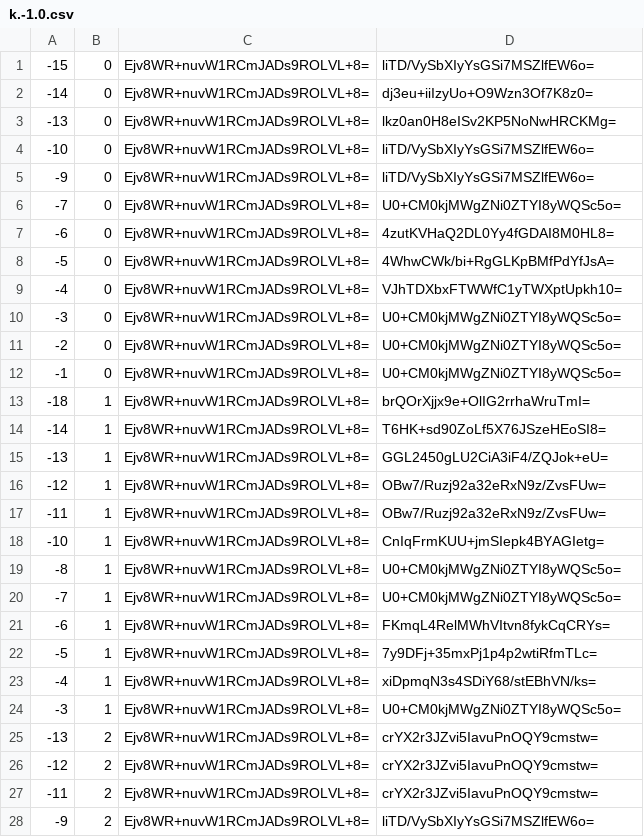
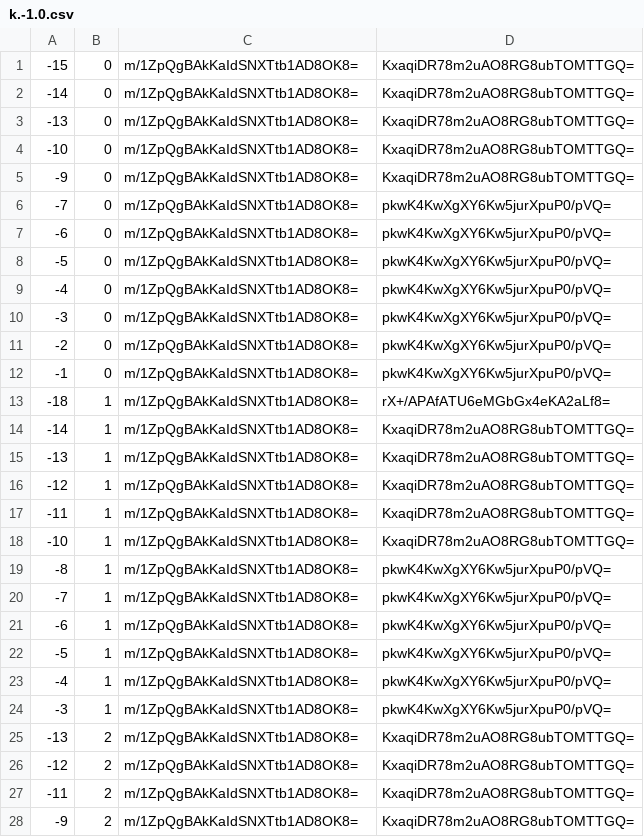
Before and after one commit to counterfitninja/chilled-end, a CSV file: tiles/zoom.-1/metadata/k.-1.0.csv, drawn as a sheet; only a part is shown; the diff covers the shown part only.

```diff
--- a/tiles/zoom.-1/metadata/k.-1.0.csv
+++ b/tiles/zoom.-1/metadata/k.-1.0.csv
@@ -1,28 +1,28 @@
--15,0,Ejv8WR+nuvW1RCmJADs9ROLVL+8=,liTD/VySbXIyYsGSi7MSZlfEW6o=
--14,0,Ejv8WR+nuvW1RCmJADs9ROLVL+8=,dj3eu+iiIzyUo+O9Wzn3Of7K8z0=
--13,0,Ejv8WR+nuvW1RCmJADs9ROLVL+8=,lkz0an0H8eISv2KP5NoNwHRCKMg=
--10,0,Ejv8WR+nuvW1RCmJADs9ROLVL+8=,liTD/VySbXIyYsGSi7MSZlfEW6o=
--9,0,Ejv8WR+nuvW1RCmJADs9ROLVL+8=,liTD/VySbXIyYsGSi7MSZlfEW6o=
--7,0,Ejv8WR+nuvW1RCmJADs9ROLVL+8=,U0+CM0kjMWgZNi0ZTYI8yWQSc5o=
--6,0,Ejv8WR+nuvW1RCmJADs9ROLVL+8=,4zutKVHaQ2DL0Yy4fGDAI8M0HL8=
--5,0,Ejv8WR+nuvW1RCmJADs9ROLVL+8=,4WhwCWk/bi+RgGLKpBMfPdYfJsA=
--4,0,Ejv8WR+nuvW1RCmJADs9ROLVL+8=,VJhTDXbxFTWWfC1yTWXptUpkh10=
--3,0,Ejv8WR+nuvW1RCmJADs9ROLVL+8=,U0+CM0kjMWgZNi0ZTYI8yWQSc5o=
--2,0,Ejv8WR+nuvW1RCmJADs9ROLVL+8=,U0+CM0kjMWgZNi0ZTYI8yWQSc5o=
--1,0,Ejv8WR+nuvW1RCmJADs9ROLVL+8=,U0+CM0kjMWgZNi0ZTYI8yWQSc5o=
--18,1,Ejv8WR+nuvW1RCmJADs9ROLVL+8=,brQOrXjjx9e+OlIG2rrhaWruTmI=
--14,1,Ejv8WR+nuvW1RCmJADs9ROLVL+8=,T6HK+sd90ZoLf5X76JSzeHEoSI8=
--13,1,Ejv8WR+nuvW1RCmJADs9ROLVL+8=,GGL2450gLU2CiA3iF4/ZQJok+eU=
--12,1,Ejv8WR+nuvW1RCmJADs9ROLVL+8=,OBw7/Ruzj92a32eRxN9z/ZvsFUw=
--11,1,Ejv8WR+nuvW1RCmJADs9ROLVL+8=,OBw7/Ruzj92a32eRxN9z/ZvsFUw=
--10,1,Ejv8WR+nuvW1RCmJADs9ROLVL+8=,CnIqFrmKUU+jmSIepk4BYAGIetg=
--8,1,Ejv8WR+nuvW1RCmJADs9ROLVL+8=,U0+CM0kjMWgZNi0ZTYI8yWQSc5o=
--7,1,Ejv8WR+nuvW1RCmJADs9ROLVL+8=,U0+CM0kjMWgZNi0ZTYI8yWQSc5o=
--6,1,Ejv8WR+nuvW1RCmJADs9ROLVL+8=,FKmqL4RelMWhVItvn8fykCqCRYs=
--5,1,Ejv8WR+nuvW1RCmJADs9ROLVL+8=,7y9DFj+35mxPj1p4p2wtiRfmTLc=
--4,1,Ejv8WR+nuvW1RCmJADs9ROLVL+8=,xiDpmqN3s4SDiY68/stEBhVN/ks=
--3,1,Ejv8WR+nuvW1RCmJADs9ROLVL+8=,U0+CM0kjMWgZNi0ZTYI8yWQSc5o=
--13,2,Ejv8WR+nuvW1RCmJADs9ROLVL+8=,crYX2r3JZvi5IavuPnOQY9cmstw=
--12,2,Ejv8WR+nuvW1RCmJADs9ROLVL+8=,crYX2r3JZvi5IavuPnOQY9cmstw=
--11,2,Ejv8WR+nuvW1RCmJADs9ROLVL+8=,crYX2r3JZvi5IavuPnOQY9cmstw=
--9,2,Ejv8WR+nuvW1RCmJADs9ROLVL+8=,liTD/VySbXIyYsGSi7MSZlfEW6o=
+-15,0,m/1ZpQgBAkKaIdSNXTtb1AD8OK8=,KxaqiDR78m2uAO8RG8ubTOMTTGQ=
+-14,0,m/1ZpQgBAkKaIdSNXTtb1AD8OK8=,KxaqiDR78m2uAO8RG8ubTOMTTGQ=
+-13,0,m/1ZpQgBAkKaIdSNXTtb1AD8OK8=,KxaqiDR78m2uAO8RG8ubTOMTTGQ=
+-10,0,m/1ZpQgBAkKaIdSNXTtb1AD8OK8=,KxaqiDR78m2uAO8RG8ubTOMTTGQ=
+-9,0,m/1ZpQgBAkKaIdSNXTtb1AD8OK8=,KxaqiDR78m2uAO8RG8ubTOMTTGQ=
+-7,0,m/1ZpQgBAkKaIdSNXTtb1AD8OK8=,pkwK4KwXgXY6Kw5jurXpuP0/pVQ=
+-6,0,m/1ZpQgBAkKaIdSNXTtb1AD8OK8=,pkwK4KwXgXY6Kw5jurXpuP0/pVQ=
+-5,0,m/1ZpQgBAkKaIdSNXTtb1AD8OK8=,pkwK4KwXgXY6Kw5jurXpuP0/pVQ=
+-4,0,m/1ZpQgBAkKaIdSNXTtb1AD8OK8=,pkwK4KwXgXY6Kw5jurXpuP0/pVQ=
+-3,0,m/1ZpQgBAkKaIdSNXTtb1AD8OK8=,pkwK4KwXgXY6Kw5jurXpuP0/pVQ=
+-2,0,m/1ZpQgBAkKaIdSNXTtb1AD8OK8=,pkwK4KwXgXY6Kw5jurXpuP0/pVQ=
+-1,0,m/1ZpQgBAkKaIdSNXTtb1AD8OK8=,pkwK4KwXgXY6Kw5jurXpuP0/pVQ=
+-18,1,m/1ZpQgBAkKaIdSNXTtb1AD8OK8=,rX+/APAfATU6eMGbGx4eKA2aLf8=
+-14,1,m/1ZpQgBAkKaIdSNXTtb1AD8OK8=,KxaqiDR78m2uAO8RG8ubTOMTTGQ=
+-13,1,m/1ZpQgBAkKaIdSNXTtb1AD8OK8=,KxaqiDR78m2uAO8RG8ubTOMTTGQ=
+-12,1,m/1ZpQgBAkKaIdSNXTtb1AD8OK8=,KxaqiDR78m2uAO8RG8ubTOMTTGQ=
+-11,1,m/1ZpQgBAkKaIdSNXTtb1AD8OK8=,KxaqiDR78m2uAO8RG8ubTOMTTGQ=
+-10,1,m/1ZpQgBAkKaIdSNXTtb1AD8OK8=,KxaqiDR78m2uAO8RG8ubTOMTTGQ=
+-8,1,m/1ZpQgBAkKaIdSNXTtb1AD8OK8=,pkwK4KwXgXY6Kw5jurXpuP0/pVQ=
+-7,1,m/1ZpQgBAkKaIdSNXTtb1AD8OK8=,pkwK4KwXgXY6Kw5jurXpuP0/pVQ=
+-6,1,m/1ZpQgBAkKaIdSNXTtb1AD8OK8=,pkwK4KwXgXY6Kw5jurXpuP0/pVQ=
+-5,1,m/1ZpQgBAkKaIdSNXTtb1AD8OK8=,pkwK4KwXgXY6Kw5jurXpuP0/pVQ=
+-4,1,m/1ZpQgBAkKaIdSNXTtb1AD8OK8=,pkwK4KwXgXY6Kw5jurXpuP0/pVQ=
+-3,1,m/1ZpQgBAkKaIdSNXTtb1AD8OK8=,pkwK4KwXgXY6Kw5jurXpuP0/pVQ=
+-13,2,m/1ZpQgBAkKaIdSNXTtb1AD8OK8=,KxaqiDR78m2uAO8RG8ubTOMTTGQ=
+-12,2,m/1ZpQgBAkKaIdSNXTtb1AD8OK8=,KxaqiDR78m2uAO8RG8ubTOMTTGQ=
+-11,2,m/1ZpQgBAkKaIdSNXTtb1AD8OK8=,KxaqiDR78m2uAO8RG8ubTOMTTGQ=
+-9,2,m/1ZpQgBAkKaIdSNXTtb1AD8OK8=,KxaqiDR78m2uAO8RG8ubTOMTTGQ=
```
Also changed, not shown: 70 edited cells elsewhere in this file, tiles/zoom.-1/metadata/k.-1.-1.csv, tiles/zoom.-1/metadata/k.0.-1.csv, 32 other files.
